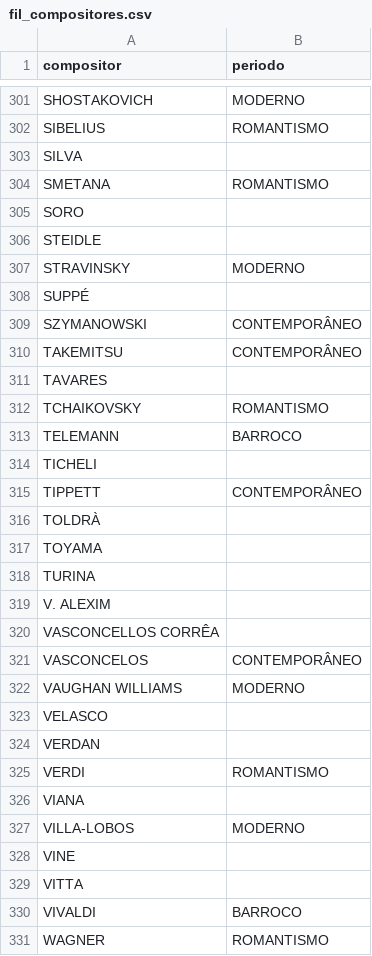
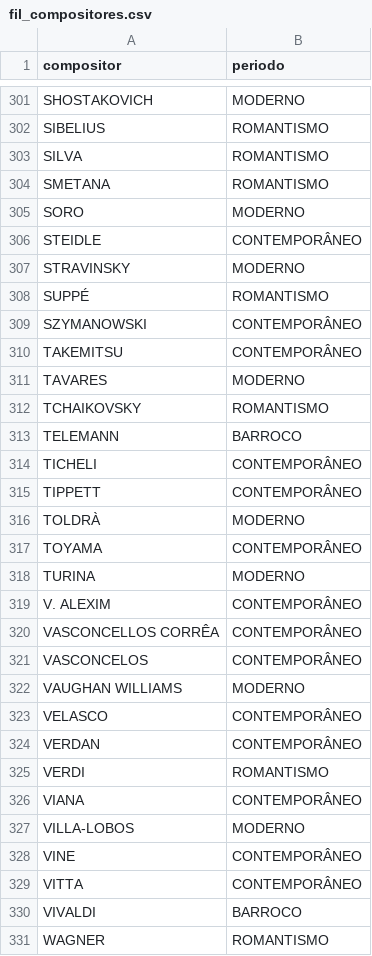
Before and after one commit to neylsoncrepalde/tese, a CSV file: site_filarmonica/fil_compositores.csv, drawn as a sheet; only a part is shown, gaps mark what is left out; the diff covers the shown part only.

```diff
--- a/site_filarmonica/fil_compositores.csv
+++ b/site_filarmonica/fil_compositores.csv
@@ -302,29 +302,29 @@ SHOSTAKOVICH,MODERNO
 SIBELIUS,ROMANTISMO
-SILVA,
+SILVA,ROMANTISMO
 SMETANA,ROMANTISMO
-SORO,
-STEIDLE,
+SORO,MODERNO
+STEIDLE,CONTEMPORÂNEO
 STRAVINSKY,MODERNO
-SUPPÉ,
+SUPPÉ,ROMANTISMO
 SZYMANOWSKI,CONTEMPORÂNEO
 TAKEMITSU,CONTEMPORÂNEO
-TAVARES,
+TAVARES,MODERNO
 TCHAIKOVSKY,ROMANTISMO
 TELEMANN,BARROCO
-TICHELI,
+TICHELI,CONTEMPORÂNEO
 TIPPETT,CONTEMPORÂNEO
-TOLDRÀ,
-TOYAMA,
-TURINA,
-V. ALEXIM,
-VASCONCELLOS CORRÊA,
+TOLDRÀ,MODERNO
+TOYAMA,CONTEMPORÂNEO
+TURINA,MODERNO
+V. ALEXIM,CONTEMPORÂNEO
+VASCONCELLOS CORRÊA,CONTEMPORÂNEO
 VASCONCELOS,CONTEMPORÂNEO
 VAUGHAN WILLIAMS,MODERNO
-VELASCO,
-VERDAN,
+VELASCO,CONTEMPORÂNEO
+VERDAN,CONTEMPORÂNEO
 VERDI,ROMANTISMO
-VIANA,
+VIANA,CONTEMPORÂNEO
 VILLA-LOBOS,MODERNO
-VINE,
-VITTA,
+VINE,CONTEMPORÂNEO
+VITTA,CONTEMPORÂNEO
 VIVALDI,BARROCO
```
Also changed, not shown: 71 edited cells elsewhere in this file.
